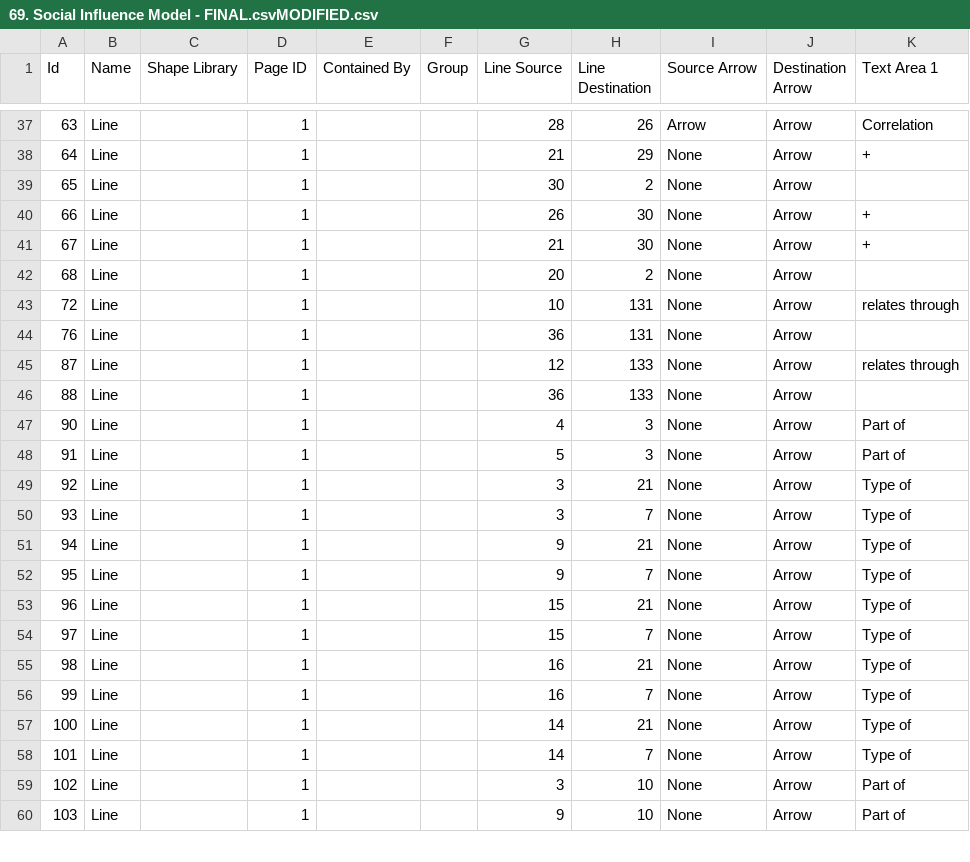
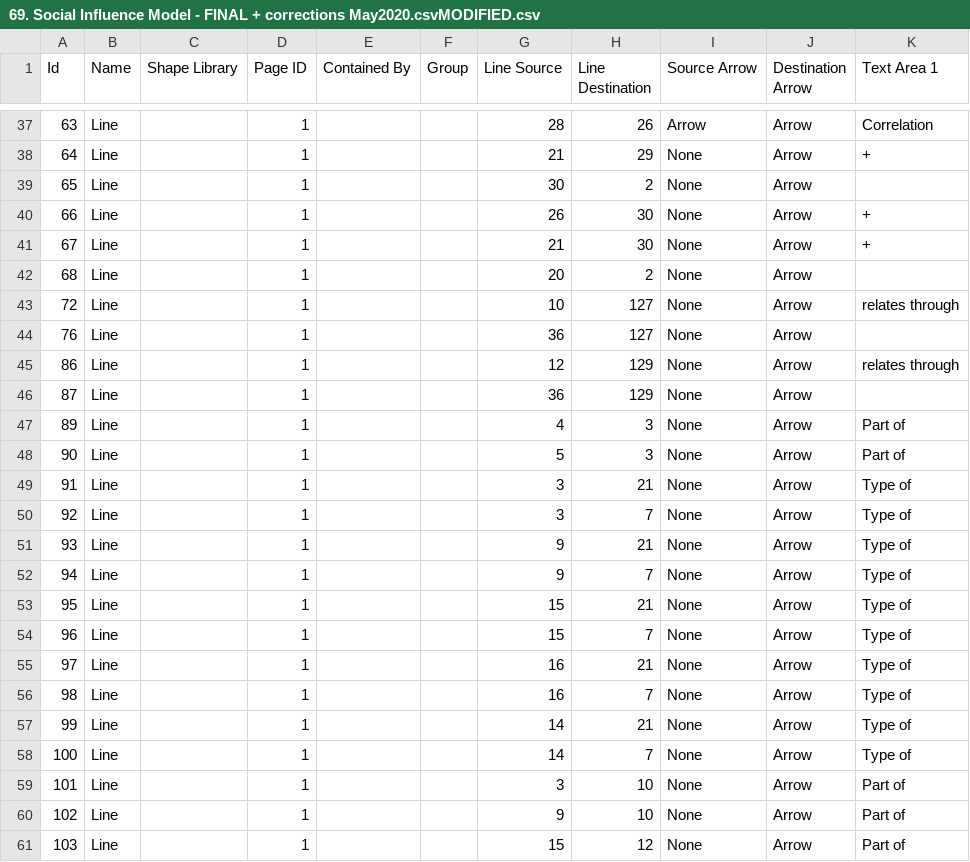
Before and after one commit to jannahastings/theory-database, a CSV file: theories/69. Social Influence Model - FINAL + corrections May2020.csvMODIFIED.csv (was theories/69. Social Influence Model - FINAL.csvMODIFIED.csv), drawn as a sheet; only a part is shown, gaps mark what is left out; the diff covers the shown part only.

```diff
--- a/theories/69. Social Influence Model - FINAL.csvMODIFIED.csv
+++ b/theories/69. Social Influence Model - FINAL + corrections May2020.csvMODIFIED.csv
@@ -42,19 +42,20 @@ Id,Name,Shape Library,Page ID,Contained By,Group,Line Source,Line Destination,So
 68,Line,,1,,,20,2,None,Arrow,
-72,Line,,1,,,10,131,None,Arrow,relates through
-76,Line,,1,,,36,131,None,Arrow,
-87,Line,,1,,,12,133,None,Arrow,relates through
-88,Line,,1,,,36,133,None,Arrow,
-90,Line,,1,,,4,3,None,Arrow,Part of
-91,Line,,1,,,5,3,None,Arrow,Part of
-92,Line,,1,,,3,21,None,Arrow,Type of
-93,Line,,1,,,3,7,None,Arrow,Type of
-94,Line,,1,,,9,21,None,Arrow,Type of
-95,Line,,1,,,9,7,None,Arrow,Type of
-96,Line,,1,,,15,21,None,Arrow,Type of
-97,Line,,1,,,15,7,None,Arrow,Type of
-98,Line,,1,,,16,21,None,Arrow,Type of
-99,Line,,1,,,16,7,None,Arrow,Type of
-100,Line,,1,,,14,21,None,Arrow,Type of
-101,Line,,1,,,14,7,None,Arrow,Type of
-102,Line,,1,,,3,10,None,Arrow,Part of
-103,Line,,1,,,9,10,None,Arrow,Part of
+72,Line,,1,,,10,127,None,Arrow,relates through
+76,Line,,1,,,36,127,None,Arrow,
+86,Line,,1,,,12,129,None,Arrow,relates through
+87,Line,,1,,,36,129,None,Arrow,
+89,Line,,1,,,4,3,None,Arrow,Part of
+90,Line,,1,,,5,3,None,Arrow,Part of
+91,Line,,1,,,3,21,None,Arrow,Type of
+92,Line,,1,,,3,7,None,Arrow,Type of
+93,Line,,1,,,9,21,None,Arrow,Type of
+94,Line,,1,,,9,7,None,Arrow,Type of
+95,Line,,1,,,15,21,None,Arrow,Type of
+96,Line,,1,,,15,7,None,Arrow,Type of
+97,Line,,1,,,16,21,None,Arrow,Type of
+98,Line,,1,,,16,7,None,Arrow,Type of
+99,Line,,1,,,14,21,None,Arrow,Type of
+100,Line,,1,,,14,7,None,Arrow,Type of
+101,Line,,1,,,3,10,None,Arrow,Part of
+102,Line,,1,,,9,10,None,Arrow,Part of
+103,Line,,1,,,15,12,None,Arrow,Part of
```
Also changed, not shown: 4 removed rows and 49 edited cells elsewhere in this file, theories/29. I-Change Model - FINAL + corrections May2020.csvMODIFIED.csv, theories/32. Integrated Theoretical Model for Alcohol and Other Drug Abuse Prevention - FINAL + corrections May2020.csvMODIFIED.csv, 43 other files.
